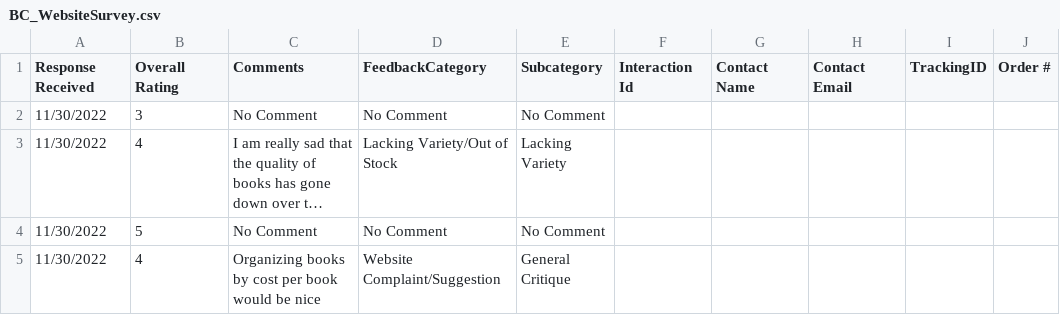
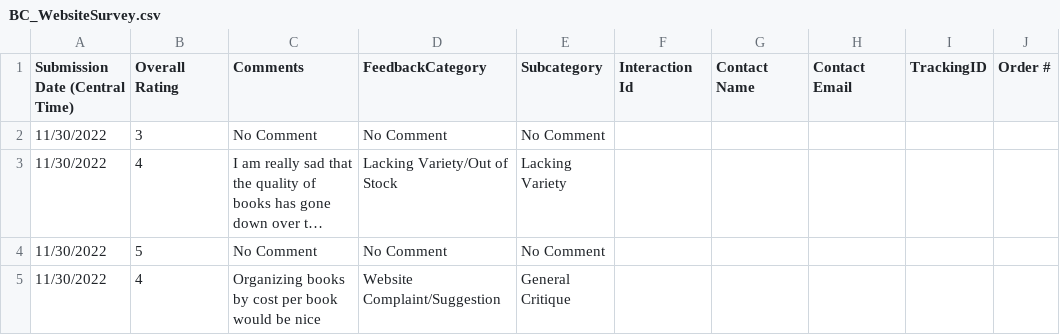
Before and after one commit to DataSBC/PowerBIData, a CSV file: BC_WebsiteSurvey.csv, drawn as a sheet; only a part is shown; long unchanged cells end in …; the diff names each change by its address in the sheet, - before the commit and + after, or states it on an @@ line.

Commit message:
Update BC_WebsiteSurvey.csv

```diff
--- a/BC_WebsiteSurvey.csv
+++ b/BC_WebsiteSurvey.csv
-A1: Response Received
+A1: Submission Date (Central Time)
```
